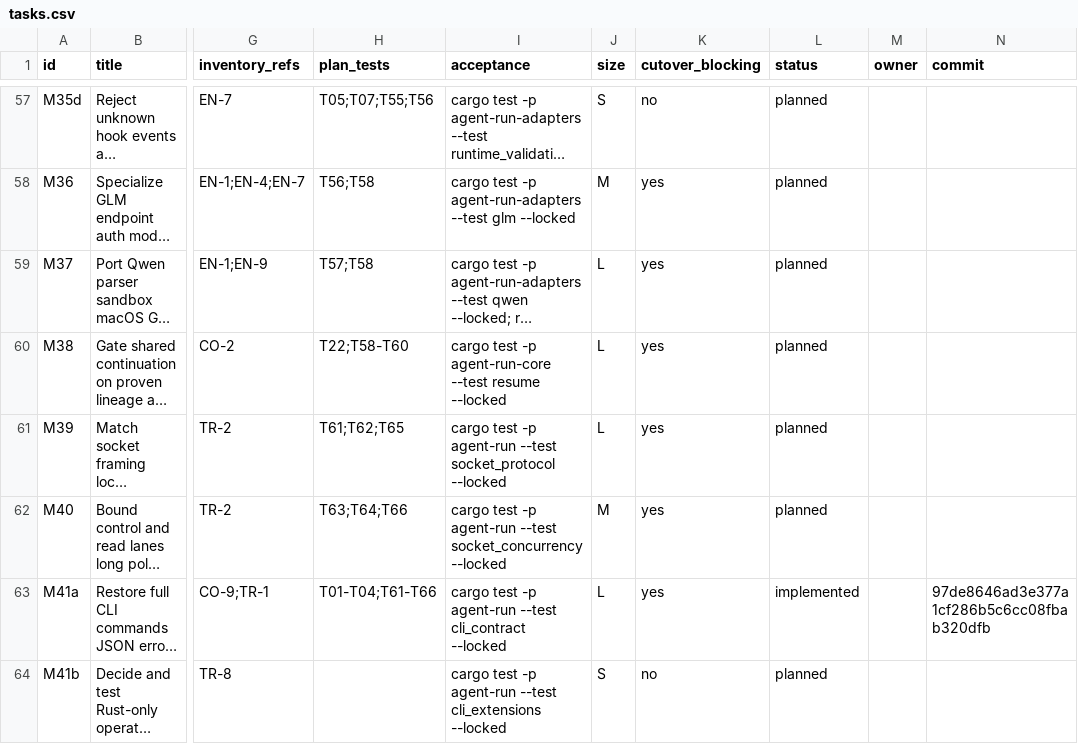
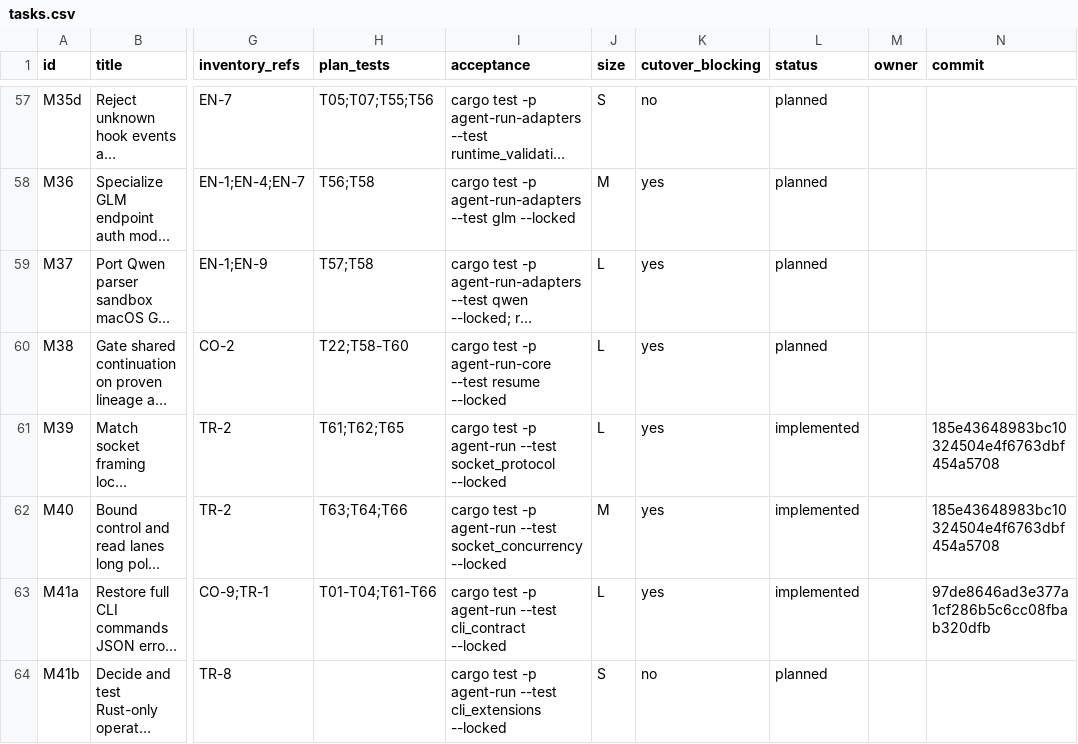
Before and after one commit to DKotsyuba/agent-run, a CSV file: migration/tasks.csv, drawn as a sheet; only a part is shown, gaps mark what is left out; long unchanged cells end in …; the diff names each change by its address in the sheet, - before the commit and + after, or states it on an @@ line.

Commit message:
chore(migration): record broker transport tasks

```diff
--- a/migration/tasks.csv
+++ b/migration/tasks.csv
-L61:L62 (status): planned
+L61:L62 (status): implemented
-N61:N62 (commit): (empty)
+N61:N62 (commit): 185e43648983bc10324504e4f6763dbf454a5708
```
